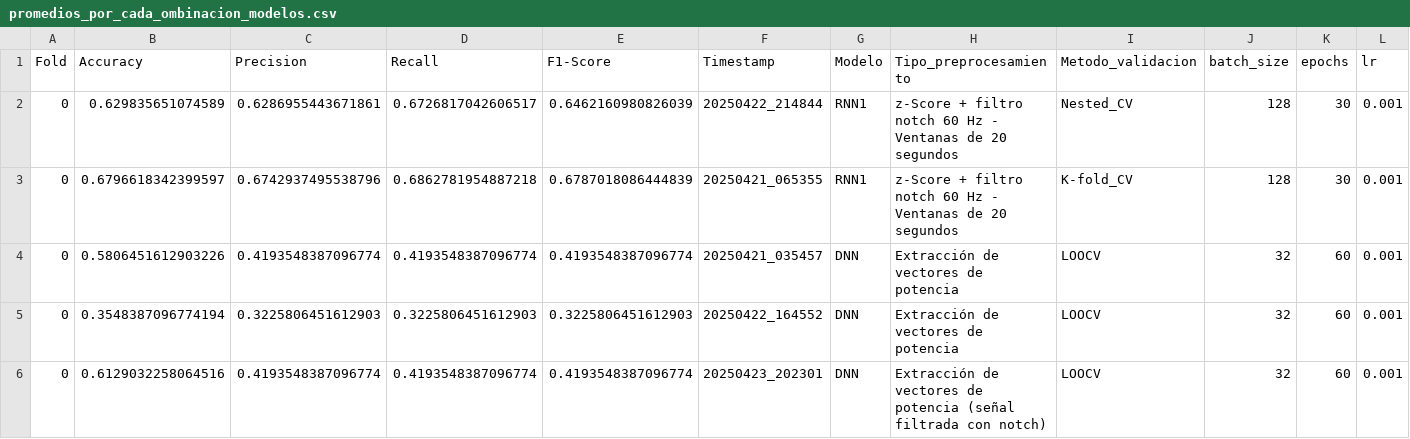
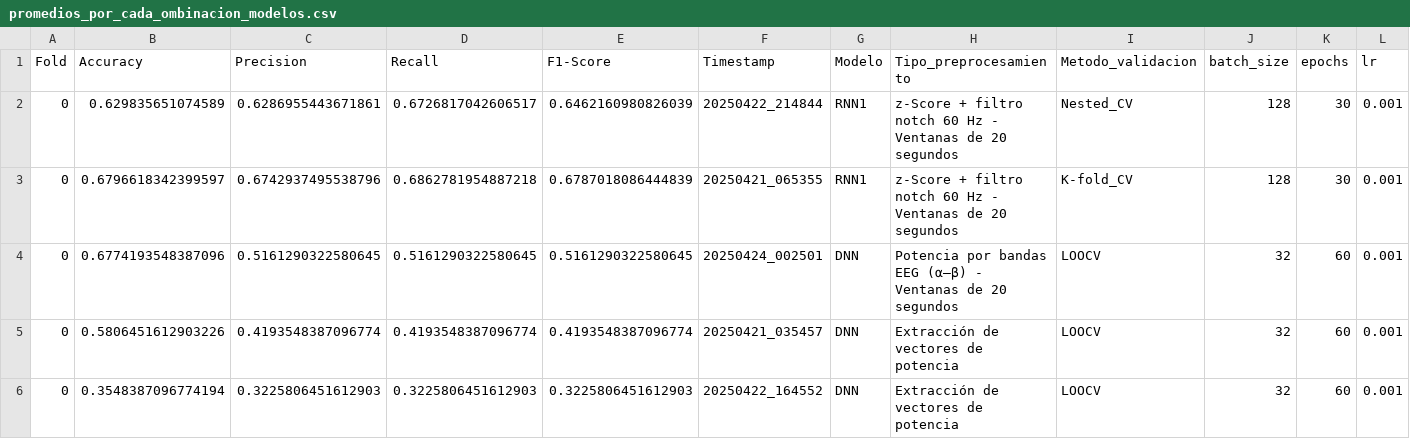
Before and after one commit to mrturizo/ClasificacionEEG_Parkinson, a CSV file: promedios_por_cada_ombinacion_modelos.csv, drawn as a sheet; only a part is shown; the shorter side is filled out with more unchanged rows; rows hold the shown columns only; the diff names each change by its address in the sheet, - before the commit and + after, or states it on an @@ line.

Commit message:
Added promedios

```diff
--- a/promedios_por_cada_ombinacion_modelos.csv
+++ b/promedios_por_cada_ombinacion_modelos.csv
+row 4: 0 | 0.6774193548387096 | 0.5161290322580645 | 0.5161290322580645 | 0.5161290322580645 | 20250424_002501 | DNN | Potencia por bandas EEG (α–β) - Ventanas de 20 segundos | LOOCV | 32 | 60 | 0.001
```
